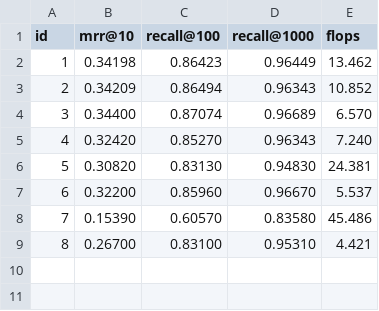
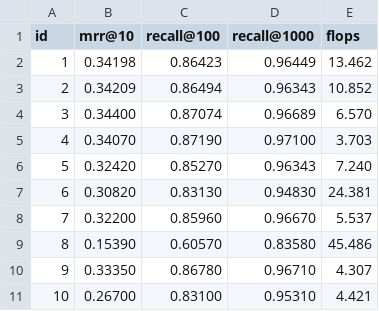
Before and after one commit to GiulioBartoloni/is-max-all-you-need, a CSV file: results/metrics.csv, drawn as a sheet; addresses are those after the commit; the diff names each change by its address in the sheet, - before the commit and + after, or states it on an @@ line.

```diff
--- a/results/metrics.csv
+++ b/results/metrics.csv
+row 5: 4 | 0.34070 | 0.87190 | 0.97100 | 3.703
@@ column A (id) renumbered from row 6 down @@
+row 10: 9 | 0.33350 | 0.86780 | 0.96710 | 4.307
```
Also changed, not shown: results/runs.csv, 1 other file.
